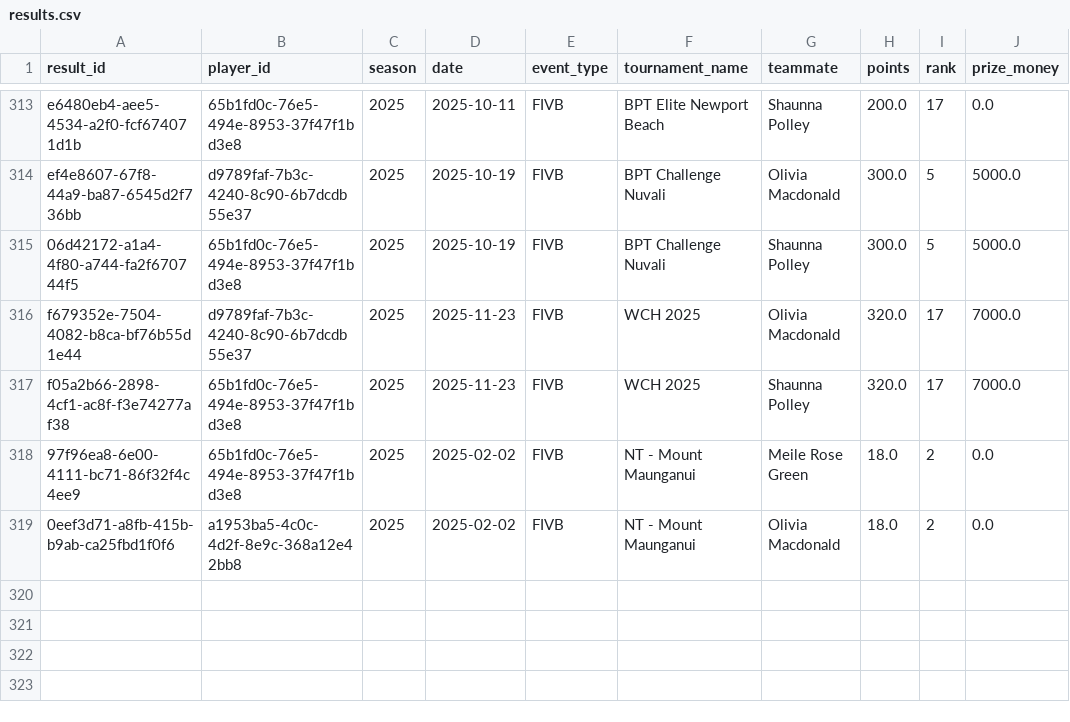
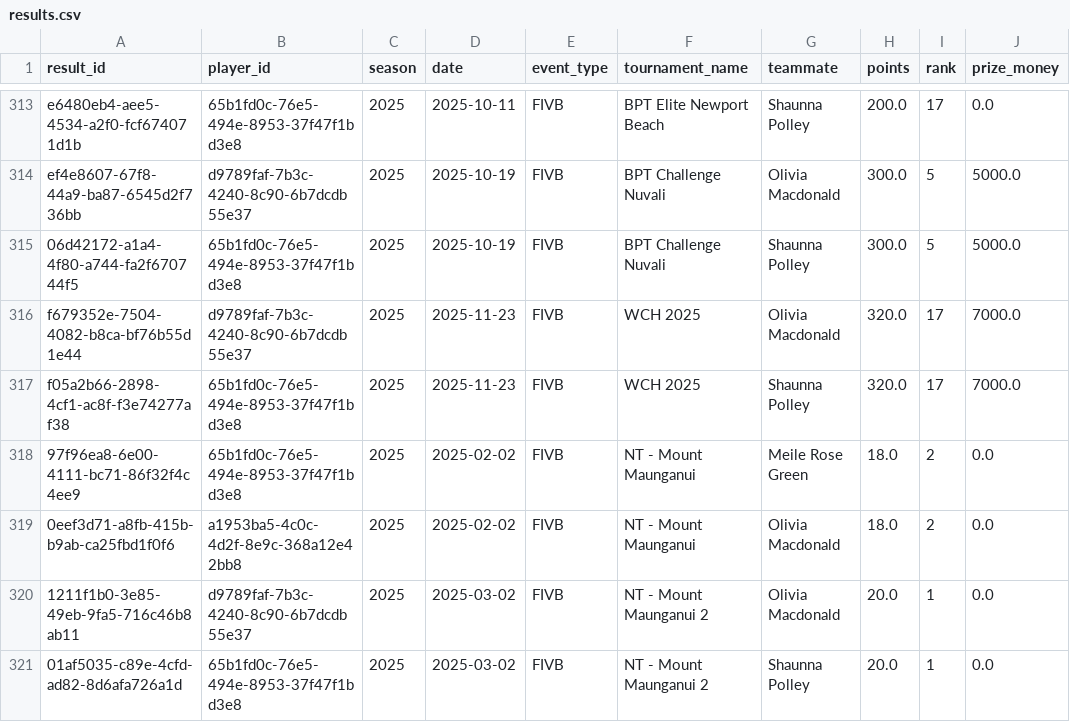
Before and after one commit to avcbeach/player-database-system, a CSV file: data/results.csv, drawn as a sheet; only a part is shown, gaps mark what is left out; the diff names each change by its address in the sheet, - before the commit and + after, or states it on an @@ line.

Commit message:
Update results.csv from Streamlit app

```diff
--- a/data/results.csv
+++ b/data/results.csv
+row 320: 1211f1b0-3e85-49eb-9fa5-716c46b8ab11 | d9789faf-7b3c-4240-8c90-6b7dcdb55e37 | 2025 | 2025-03-02 | FIVB | NT - Mount Maunganui 2 | Olivia Macdonald | 20.0 | 1 | 0.0
+row 321: 01af5035-c89e-4cfd-ad82-8d6afa726a1d | 65b1fd0c-76e5-494e-8953-37f47f1bd3e8 | 2025 | 2025-03-02 | FIVB | NT - Mount Maunganui 2 | Shaunna Polley | 20.0 | 1 | 0.0
```
